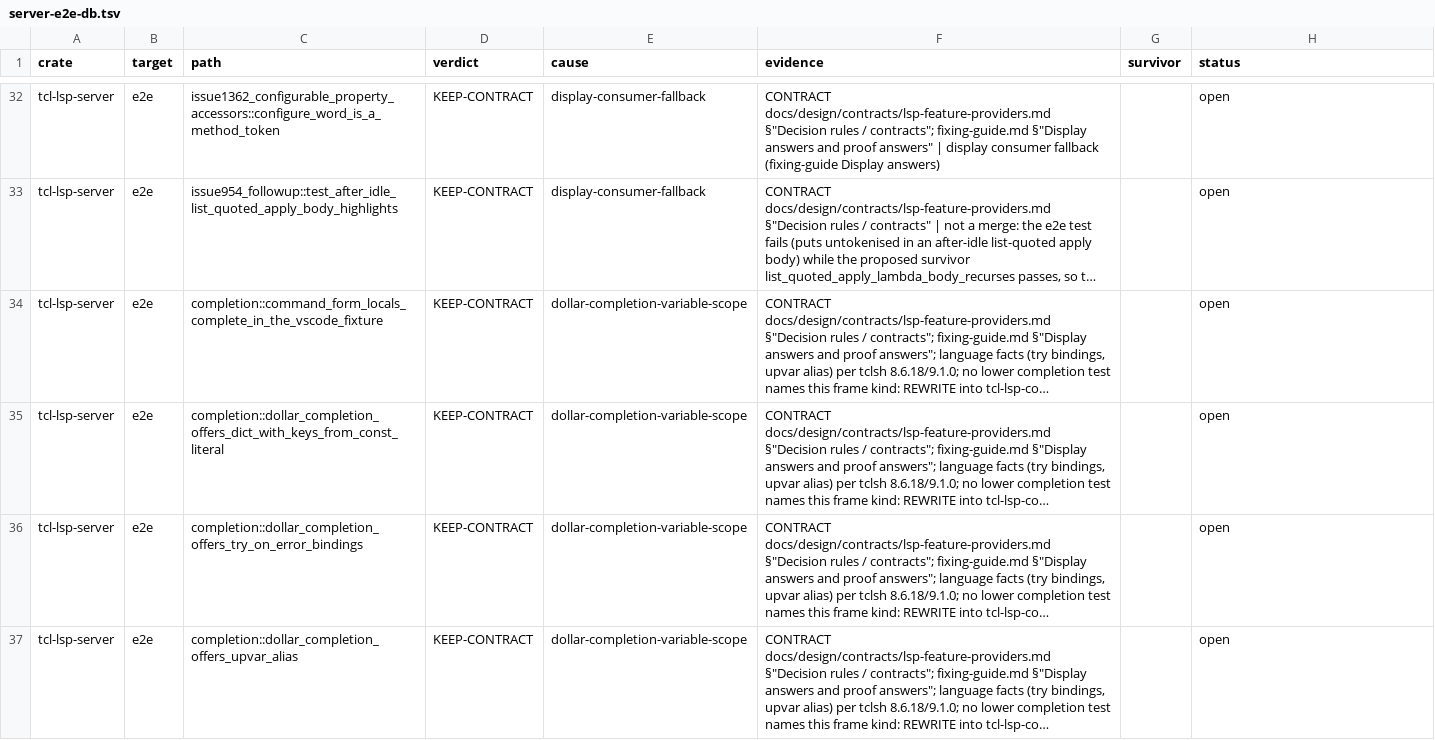
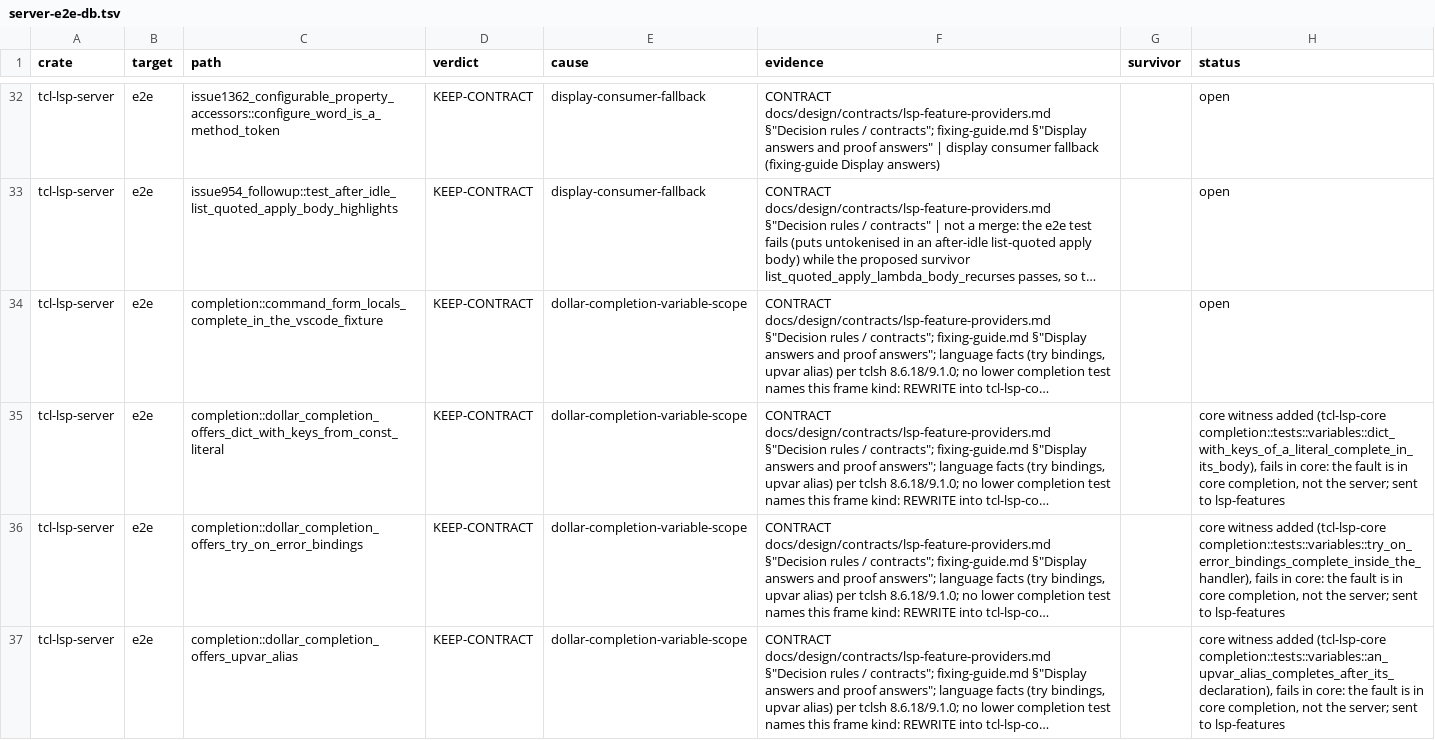
Before and after one commit to bitwisecook/tcl-lsp, a TSV file: docs/work/test-scrub/ledger/server-e2e-db.tsv, drawn as a sheet; only a part is shown, gaps mark what is left out; long unchanged cells end in …; the diff covers the shown part only; the diff names each change by its address in the sheet, - before the commit and + after, or states it on an @@ line.

```diff
--- a/docs/work/test-scrub/ledger/server-e2e-db.tsv
+++ b/docs/work/test-scrub/ledger/server-e2e-db.tsv
-H35 (status): open
+H35 (status): core witness added (tcl-lsp-core completion::tests::variables::dict_with_keys_of_a_literal_complete_in_its_body), fails in core: the fault is in core completion, not the server; sent to lsp-features
-H36 (status): open
+H36 (status): core witness added (tcl-lsp-core completion::tests::variables::try_on_error_bindings_complete_inside_the_handler), fails in core: the fault is in core completion, not the server; sent to lsp-features
-H37 (status): open
+H37 (status): core witness added (tcl-lsp-core completion::tests::variables::an_upvar_alias_completes_after_its_declaration), fails in core: the fault is in core completion, not the server; sent to lsp-features
```
Also changed, not shown: 2 edited cells elsewhere in this file, 2 other files.
